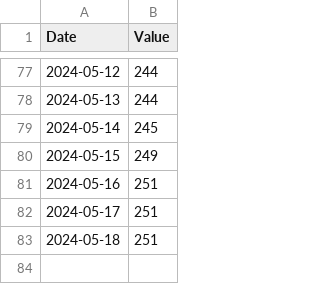
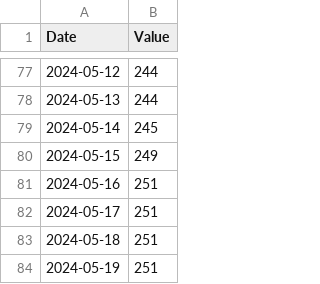
Before and after one commit to isym444/isym444, a CSV file: your_file.csv, drawn as a sheet; only a part is shown, gaps mark what is left out; the diff names each change by its address in the sheet, - before the commit and + after, or states it on an @@ line.

```diff
--- a/your_file.csv
+++ b/your_file.csv
+row 84: 2024-05-19 | 251
```
Also changed, not shown: 3 other files.
